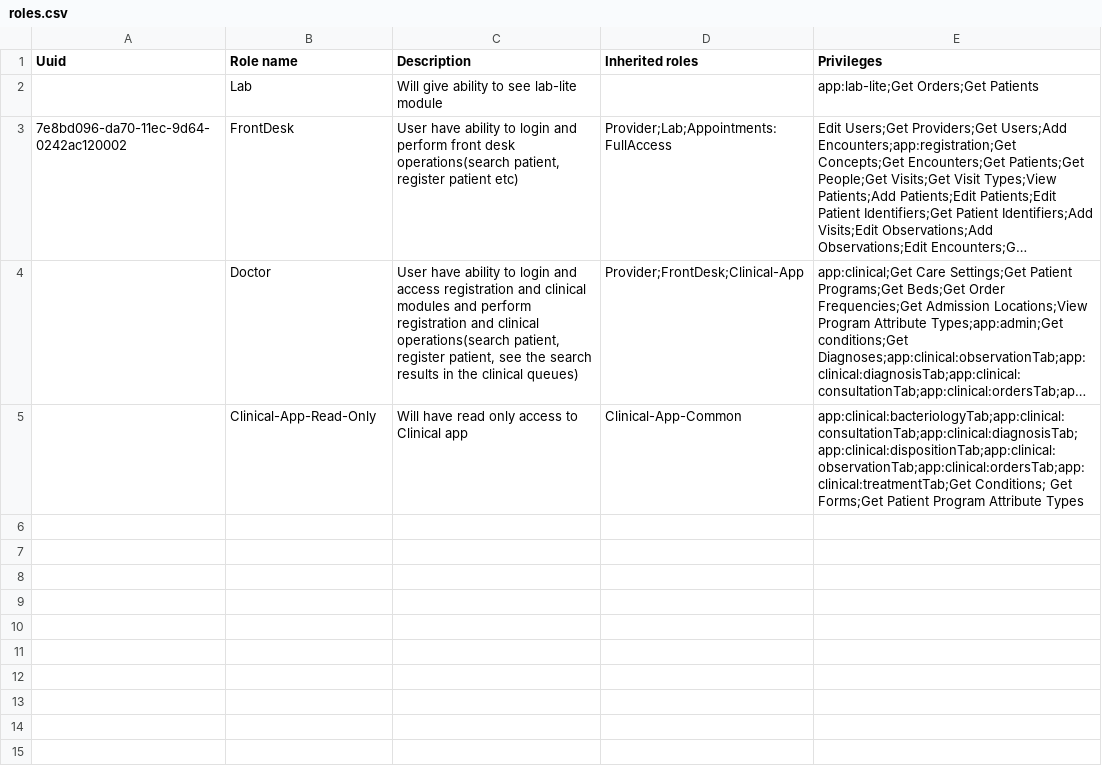
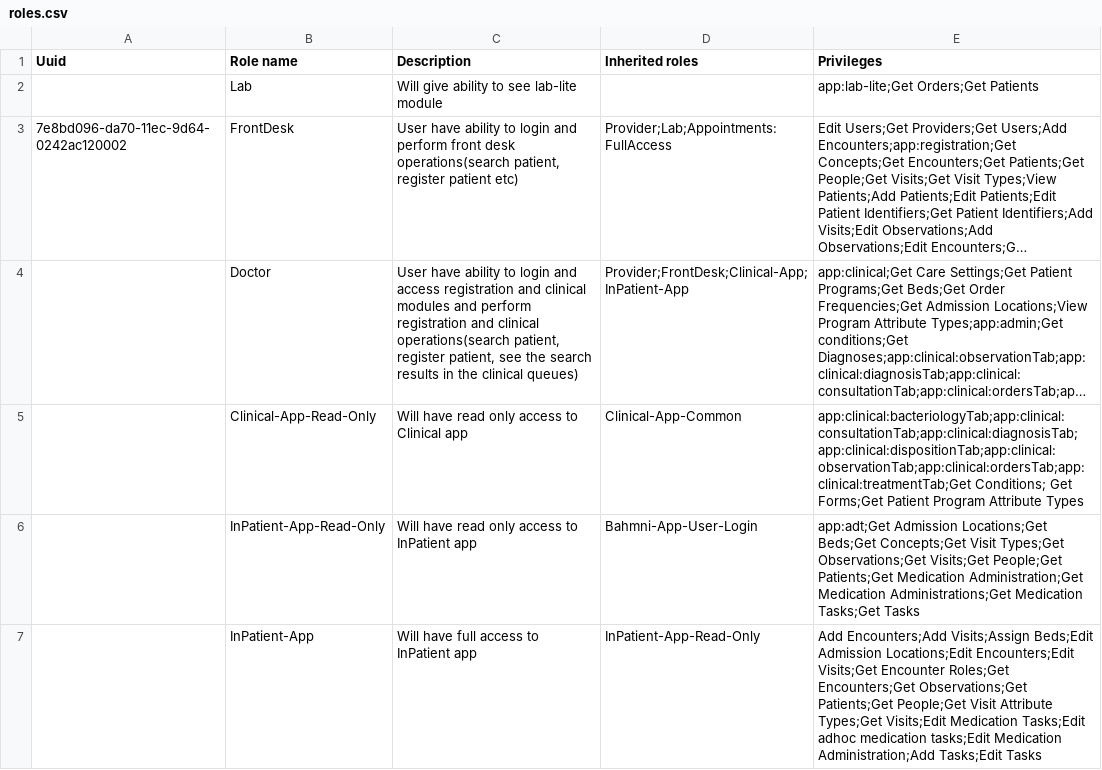
Before and after one commit to sthaiya/standard-config, a CSV file: masterdata/configuration/roles/roles.csv, drawn as a sheet; long unchanged cells end in …; the diff names each change by its address in the sheet, - before the commit and + after, or states it on an @@ line.

Commit message:
BAH-4062 | Refactor. Roles to include privileges for IPD Dashboard (#46)

```diff
--- a/masterdata/configuration/roles/roles.csv
+++ b/masterdata/configuration/roles/roles.csv
-D4 (Inherited roles): Provider;FrontDesk;Clinical-App
+D4 (Inherited roles): Provider;FrontDesk;Clinical-App;InPatient-App
+row 6:  | InPatient-App-Read-Only | Will have read only access to InPatient app | Bahmni-App-User-Login | app:adt;Get Admission Locations;Get Beds;Get Concepts;Get Visit Types;Get Observations;Get Visits;Get People;Get Patients;Get Medication Administration;Get Medication Administrations;Get Medication Tasks;Get Tasks
+row 7:  | InPatient-App | Will have full access to InPatient app | InPatient-App-Read-Only | Add Encounters;Add Visits;Assign Beds;Edit Admission Locations;Edit Encounters;Edit Visits;Get Encounter Roles;Get Encounters;Get Observations;Get Patients;Get People;Get Visit Attribute Types;Get Visits;Edit Medication Tasks;Edit adhoc medication tasks;Edit Medication Administration;Add Tasks;Edit Tasks
```
